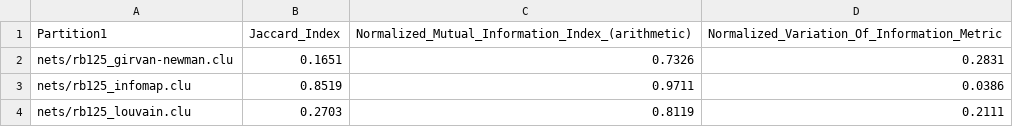
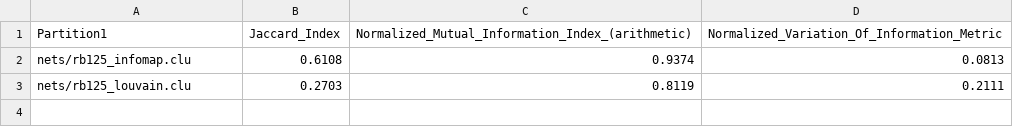
Before and after one commit to santidrj/CN-Lab, a CSV file: A3/results/rb125-2.csv, drawn as a sheet.

```diff
--- a/A3/results/rb125-2.csv
+++ b/A3/results/rb125-2.csv
@@ -1,4 +1,3 @@
 Partition1,Jaccard_Index,Normalized_Mutual_Information_Index_(arithmetic),Normalized_Variation_Of_Information_Metric
-nets/rb125_girvan-newman.clu,0.1651,0.7326,0.2831
-nets/rb125_infomap.clu,0.8519,0.9711,0.0386
+nets/rb125_infomap.clu,0.6108,0.9374,0.0813
 nets/rb125_louvain.clu,0.2703,0.8119,0.2111
```
Also changed, not shown: A3/results/256_4_4_2_15_18_p.csv, A3/results/256_4_4_4_13_18_p.csv, 29 other files.
